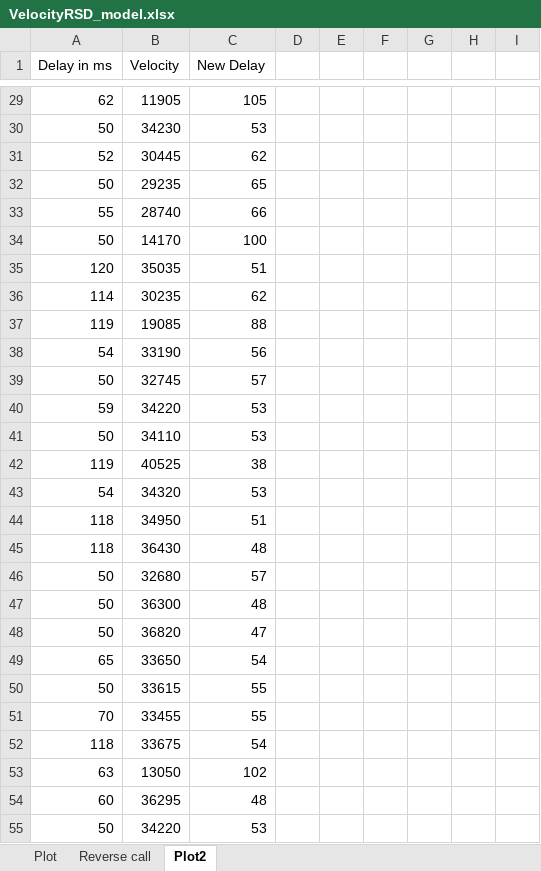
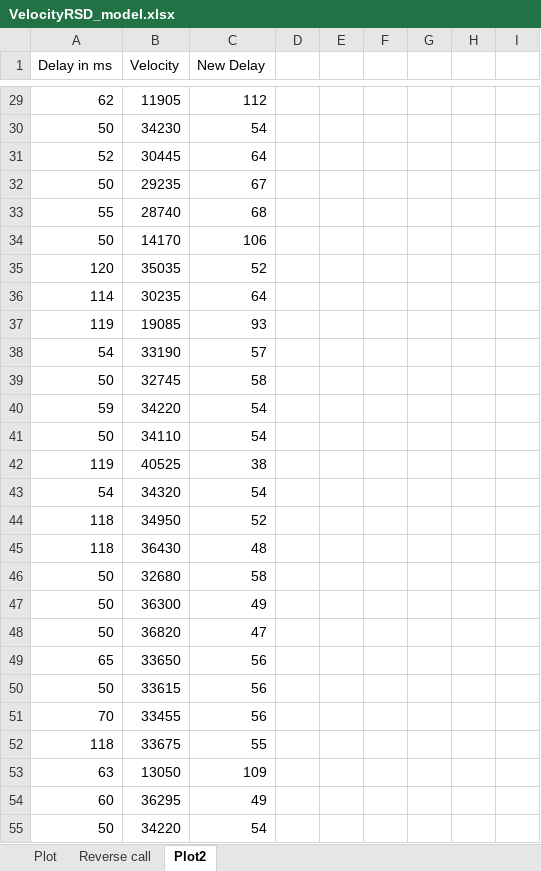
Before and after one commit to Tervis-Tumbler/PrintApplySensorHijack, an Excel workbook: VelocityRSD/VelocityRSD_model.xlsx, sheet Plot2, drawn as a sheet; only a part is shown, gaps mark what is left out; values as stored, in another font and other column widths than the file's, no borders; charts and pictures not drawn; the diff covers the shown part only; the diff names each change by its address in the sheet, - before the commit and + after, or states it on an @@ line.

```diff
--- a/VelocityRSD/VelocityRSD_model.xlsx (sheet Plot2)
+++ b/VelocityRSD/VelocityRSD_model.xlsx (sheet Plot2)
-C29 (New Delay): 105
+C29 (New Delay): 112
-C30 (New Delay): 53
+C30 (New Delay): 54
-C31 (New Delay): 62
+C31 (New Delay): 64
-C32 (New Delay): 65
+C32 (New Delay): 67
-C33 (New Delay): 66
+C33 (New Delay): 68
-C34 (New Delay): 100
+C34 (New Delay): 106
-C35 (New Delay): 51
+C35 (New Delay): 52
-C36 (New Delay): 62
+C36 (New Delay): 64
-C37 (New Delay): 88
+C37 (New Delay): 93
-C38 (New Delay): 56
+C38 (New Delay): 57
-C39 (New Delay): 57
+C39 (New Delay): 58
-C40:C41 (New Delay): 53
+C40:C41 (New Delay): 54
-C43 (New Delay): 53
+C43 (New Delay): 54
-C44 (New Delay): 51
+C44 (New Delay): 52
-C46 (New Delay): 57
+C46 (New Delay): 58
-C47 (New Delay): 48
+C47 (New Delay): 49
-C49 (New Delay): 54
+C49 (New Delay): 56
-C50:C51 (New Delay): 55
+C50:C51 (New Delay): 56
-C52 (New Delay): 54
+C52 (New Delay): 55
-C53 (New Delay): 102
+C53 (New Delay): 109
-C54 (New Delay): 48
+C54 (New Delay): 49
-C55 (New Delay): 53
+C55 (New Delay): 54
```
Also changed, not shown: 25 edited cells elsewhere in this sheet, charts or pictures, 1 other file.
